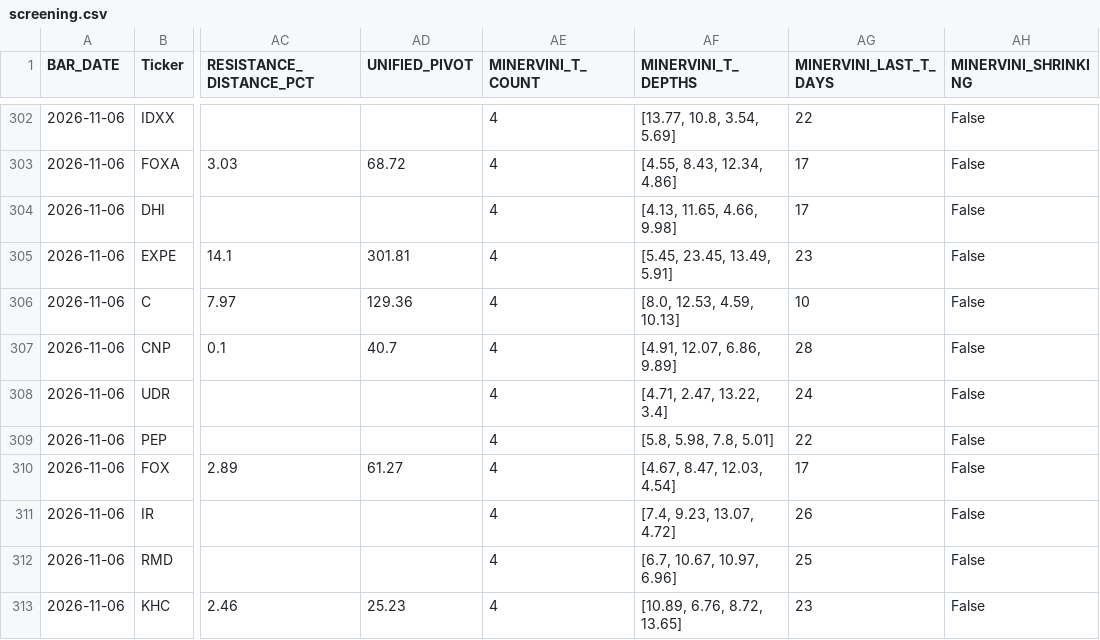
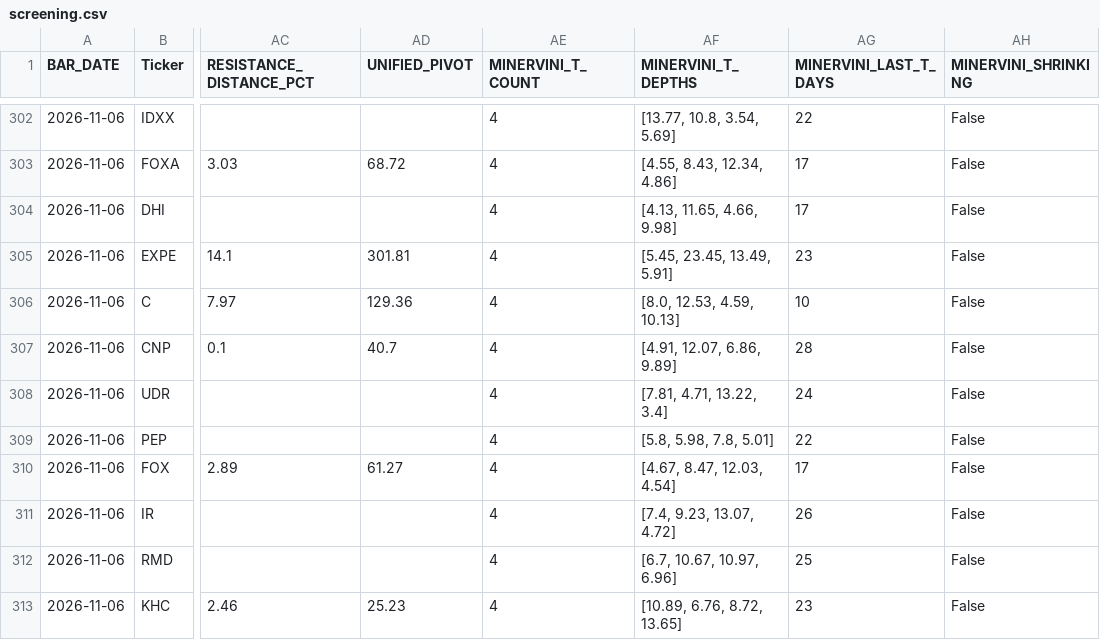
Before and after one commit to caboten-eng/my-trading-terminal, a CSV file: results/screening.csv, drawn as a sheet; only a part is shown, gaps mark what is left out; the diff names each change by its address in the sheet, - before the commit and + after, or states it on an @@ line.

```diff
--- a/results/screening.csv
+++ b/results/screening.csv
-AF308 (MINERVINI_T_DEPTHS): [4.71, 2.47, 13.22, 3.4]
+AF308 (MINERVINI_T_DEPTHS): [7.81, 4.71, 13.22, 3.4]
```
Also changed, not shown: 1 other file.
